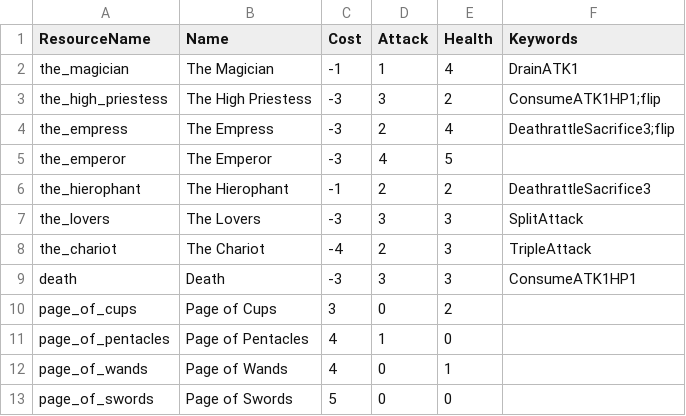
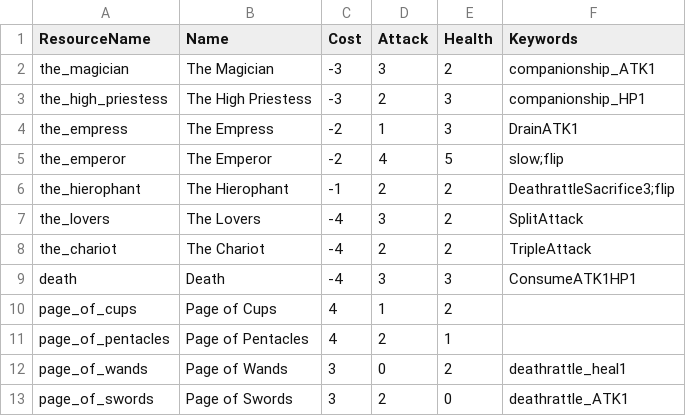
Before and after one commit to Mondanzo/Arcanum-Fortuna, a CSV file: assets/csv/card.csv, drawn as a sheet.

Commit message:
add new Keywords to cards

```diff
--- a/assets/csv/card.csv
+++ b/assets/csv/card.csv
@@ -1,13 +1,13 @@
 ResourceName,Name,Cost,Attack,Health,Keywords
-the_magician,The Magician,-1,1,4,DrainATK1
-the_high_priestess,The High Priestess,-3,3,2,ConsumeATK1HP1;flip
-the_empress,The Empress,-3,2,4,DeathrattleSacrifice3;flip
-the_emperor,The Emperor,-3,4,5,
-the_hierophant,The Hierophant,-1,2,2,DeathrattleSacrifice3
-the_lovers,The Lovers,-3,3,3,SplitAttack
-the_chariot,The Chariot,-4,2,3,TripleAttack
-death,Death,-3,3,3,ConsumeATK1HP1
-page_of_cups,Page of Cups,3,0,2,
-page_of_pentacles,Page of Pentacles,4,1,0,
-page_of_wands,Page of Wands,4,0,1,
-page_of_swords,Page of Swords,5,0,0,
+the_magician,The Magician,-3,3,2,companionship_ATK1
+the_high_priestess,The High Priestess,-3,2,3,companionship_HP1
+the_empress,The Empress,-2,1,3,DrainATK1
+the_emperor,The Emperor,-2,4,5,slow;flip
+the_hierophant,The Hierophant,-1,2,2,DeathrattleSacrifice3;flip
+the_lovers,The Lovers,-4,3,2,SplitAttack
+the_chariot,The Chariot,-4,2,2,TripleAttack
+death,Death,-4,3,3,ConsumeATK1HP1
+page_of_cups,Page of Cups,4,1,2,
+page_of_pentacles,Page of Pentacles,4,2,1,
+page_of_wands,Page of Wands,3,0,2,deathrattle_heal1
+page_of_swords,Page of Swords,3,2,0,deathrattle_ATK1
```
Also changed, not shown: 12 other files.
